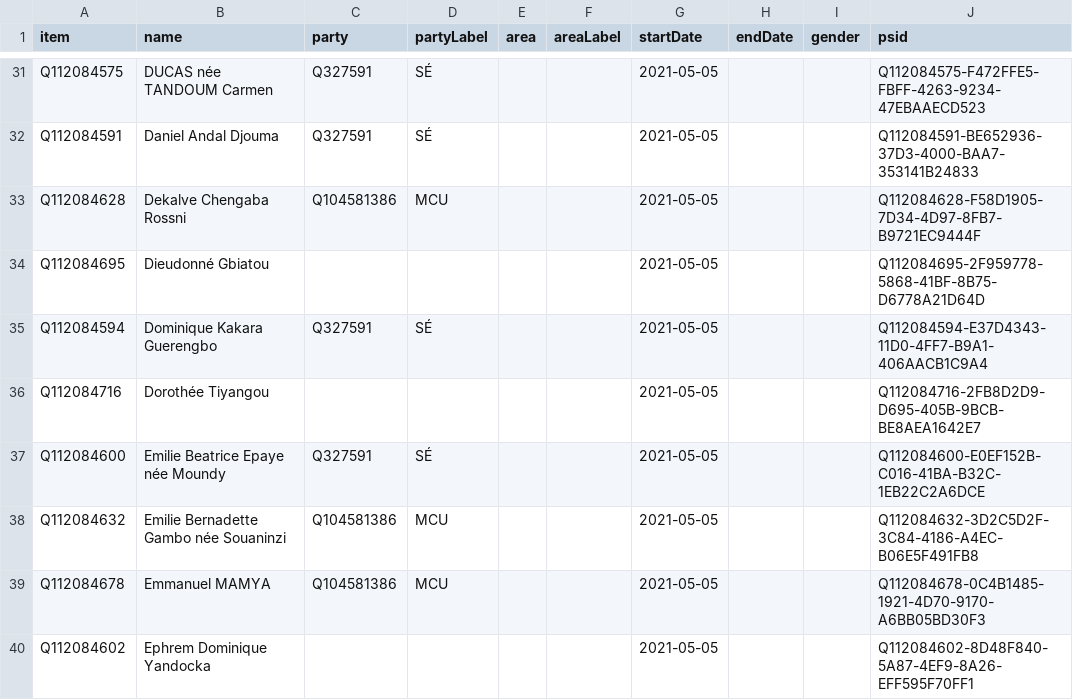
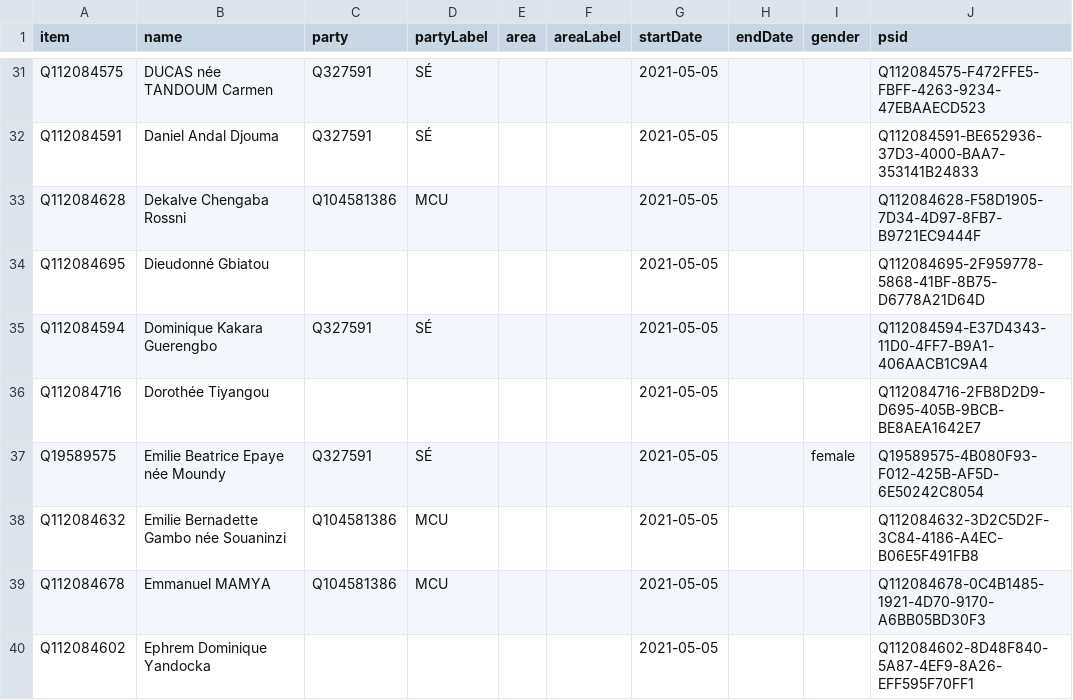
Before and after one commit to every-politician-scrapers/central-african-republic, a CSV file: sources/assembly-7/wikidata.csv, drawn as a sheet; only a part is shown, gaps mark what is left out.

Commit message:
Compare external sources to Wikidata

```diff
--- a/sources/assembly-7/wikidata.csv
+++ b/sources/assembly-7/wikidata.csv
@@ -36,3 +36,3 @@ Q112084594,Dominique Kakara Guerengbo,Q327591,SÉ,,,2021-05-05,,,Q112084594-E37D
 Q112084716,Dorothée Tiyangou,,,,,2021-05-05,,,Q112084716-2FB8D2D9-D695-405B-9BCB-BE8AEA1642E7
-Q112084600,Emilie Beatrice Epaye née Moundy,Q327591,SÉ,,,2021-05-05,,,Q112084600-E0EF152B-C016-41BA-B32C-1EB22C2A6DCE
+Q19589575,Emilie Beatrice Epaye née Moundy,Q327591,SÉ,,,2021-05-05,,female,Q19589575-4B080F93-F012-425B-AF5D-6E50242C8054
 Q112084632,Emilie Bernadette Gambo née Souaninzi,Q104581386,MCU,,,2021-05-05,,,Q112084632-3D2C5D2F-3C84-4186-A4EC-B06E5F491FB8
```
Also changed, not shown: sources/cpssa/diff.csv, sources/cpssa/wikidata.csv, 2 other files.
